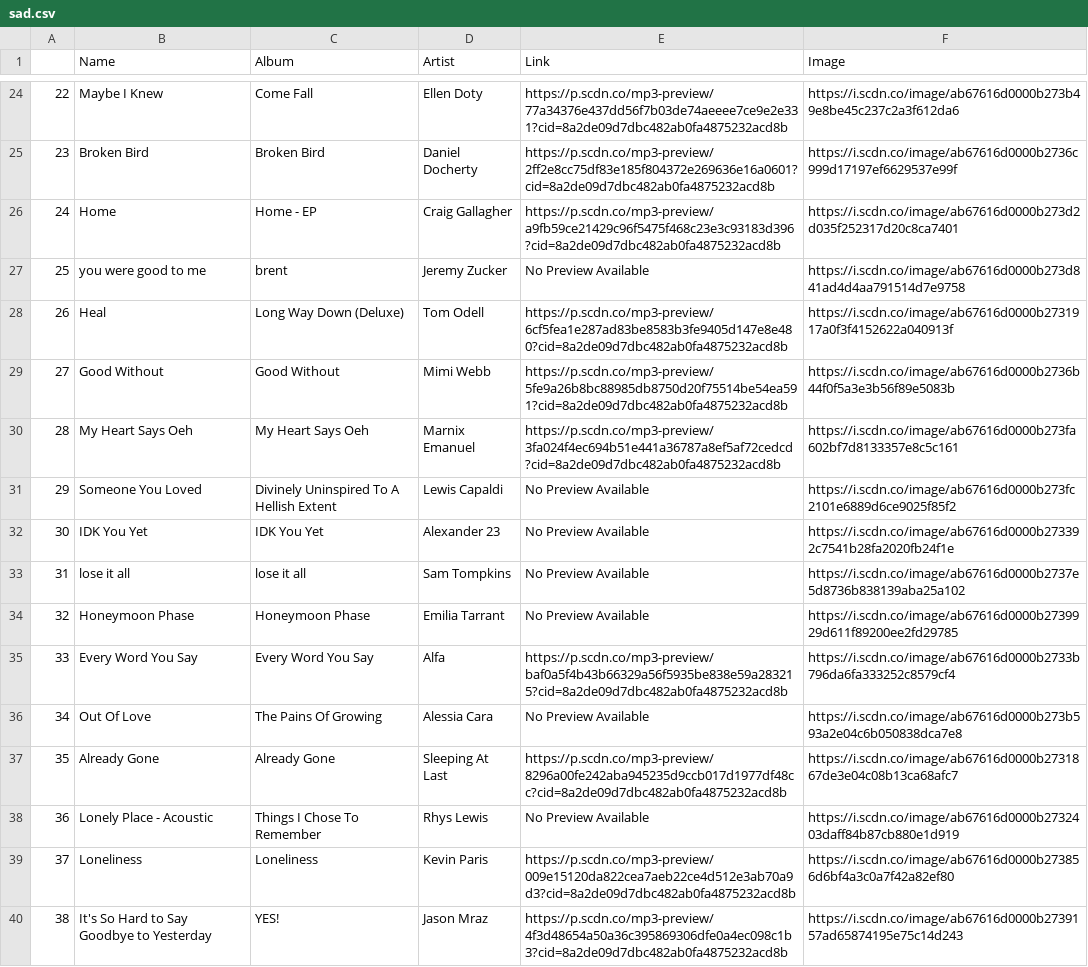
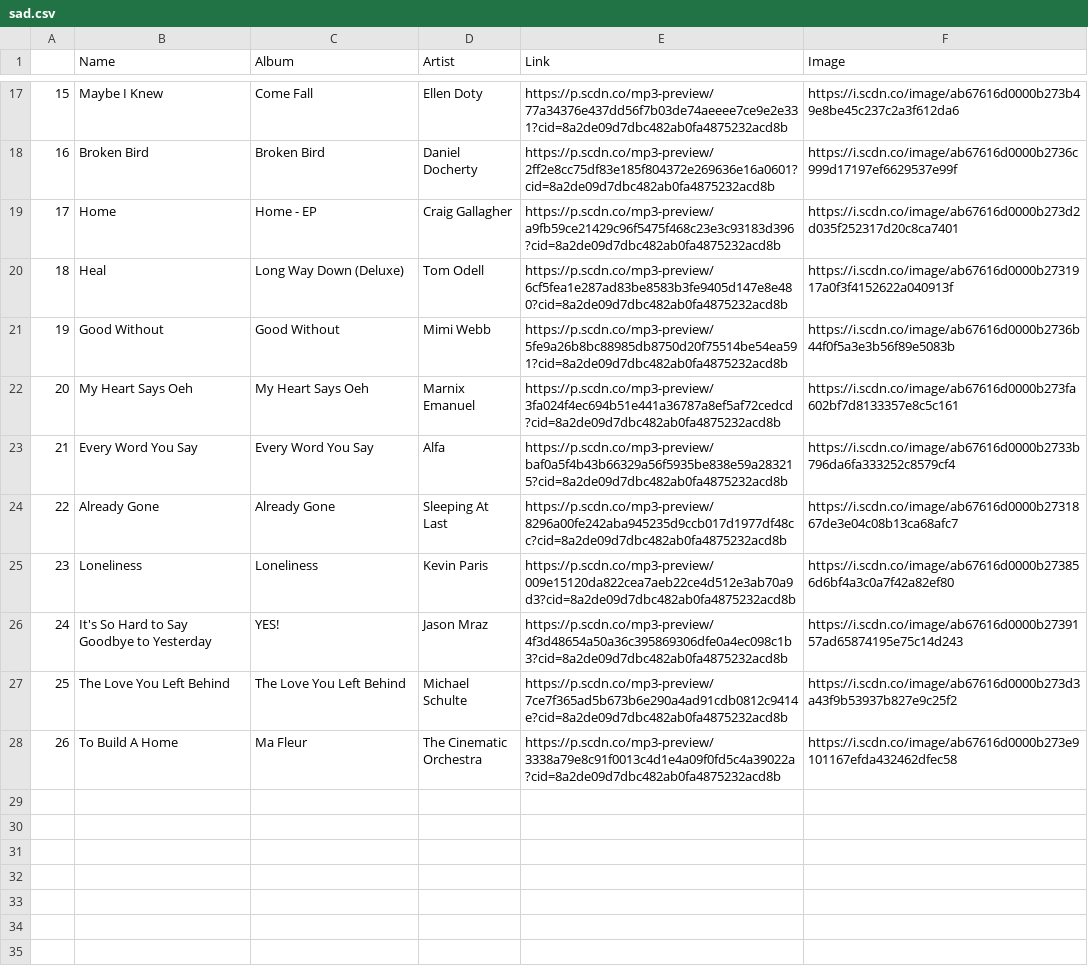
Before and after one commit to asaugat04/Mood-Melody, a CSV file: songs/sad.csv, drawn as a sheet; only a part is shown, gaps mark what is left out; the shorter side is filled out with more unchanged rows; the diff covers the shown part only; the diff names each change by its address in the sheet, - before the commit and + after, or states it on an @@ line.

```diff
--- a/songs/sad.csv
+++ b/songs/sad.csv
@@ column A renumbered from row 2 down @@
-row 27: 25 | you were good to me | brent | Jeremy Zucker | No Preview Available | https://i.scdn.co/image/ab67616d0000b273d841ad4d4aa791514d7e9758
-row 31: 29 | Someone You Loved | Divinely Uninspired To A Hellish Extent | Lewis Capaldi | No Preview Available | https://i.scdn.co/image/ab67616d0000b273fc2101e6889d6ce9025f85f2
-row 32: 30 | IDK You Yet | IDK You Yet | Alexander 23 | No Preview Available | https://i.scdn.co/image/ab67616d0000b273392c7541b28fa2020fb24f1e
-row 33: 31 | lose it all | lose it all | Sam Tompkins | No Preview Available | https://i.scdn.co/image/ab67616d0000b2737e5d8736b838139aba25a102
-row 34: 32 | Honeymoon Phase | Honeymoon Phase | Emilia Tarrant | No Preview Available | https://i.scdn.co/image/ab67616d0000b2739929d611f89200ee2fd29785
-row 36: 34 | Out Of Love | The Pains Of Growing | Alessia Cara | No Preview Available | https://i.scdn.co/image/ab67616d0000b273b593a2e04c6b050838dca7e8
-row 38: 36 | Lonely Place - Acoustic | Things I Chose To Remember | Rhys Lewis | No Preview Available | https://i.scdn.co/image/ab67616d0000b2732403daff84b87cb880e1d919
```
Also changed, not shown: 7 removed rows elsewhere in this file, songs/angry.csv, songs/disgusted.csv, 9 other files.
